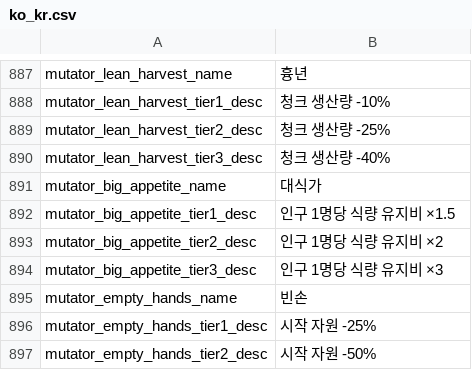
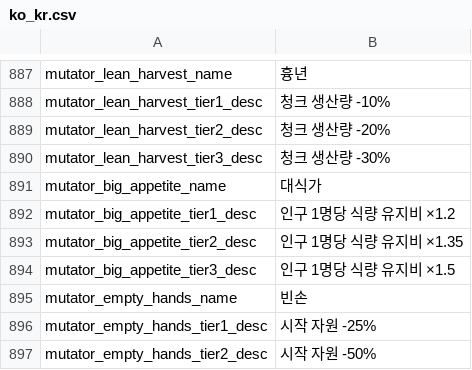
Before and after one commit to JoKangHyeon/TowerAndDragon, a CSV file: Assets/StreamingAssets/Localization/ko_kr.csv, drawn as a sheet; only a part is shown, gaps mark what is left out.

```diff
--- a/Assets/StreamingAssets/Localization/ko_kr.csv
+++ b/Assets/StreamingAssets/Localization/ko_kr.csv
@@ -908,8 +908,8 @@
 "mutator_lean_harvest_tier1_desc","청크 생산량 -10%"
-"mutator_lean_harvest_tier2_desc","청크 생산량 -25%"
-"mutator_lean_harvest_tier3_desc","청크 생산량 -40%"
+"mutator_lean_harvest_tier2_desc","청크 생산량 -20%"
+"mutator_lean_harvest_tier3_desc","청크 생산량 -30%"
 "mutator_big_appetite_name","대식가"
-"mutator_big_appetite_tier1_desc","인구 1명당 식량 유지비 ×1.5"
-"mutator_big_appetite_tier2_desc","인구 1명당 식량 유지비 ×2"
-"mutator_big_appetite_tier3_desc","인구 1명당 식량 유지비 ×3"
+"mutator_big_appetite_tier1_desc","인구 1명당 식량 유지비 ×1.2"
+"mutator_big_appetite_tier2_desc","인구 1명당 식량 유지비 ×1.35"
+"mutator_big_appetite_tier3_desc","인구 1명당 식량 유지비 ×1.5"
 "mutator_empty_hands_name","빈손"
```
Also changed, not shown: Assets/StreamingAssets/Localization/en_us.csv, 24 other files.
